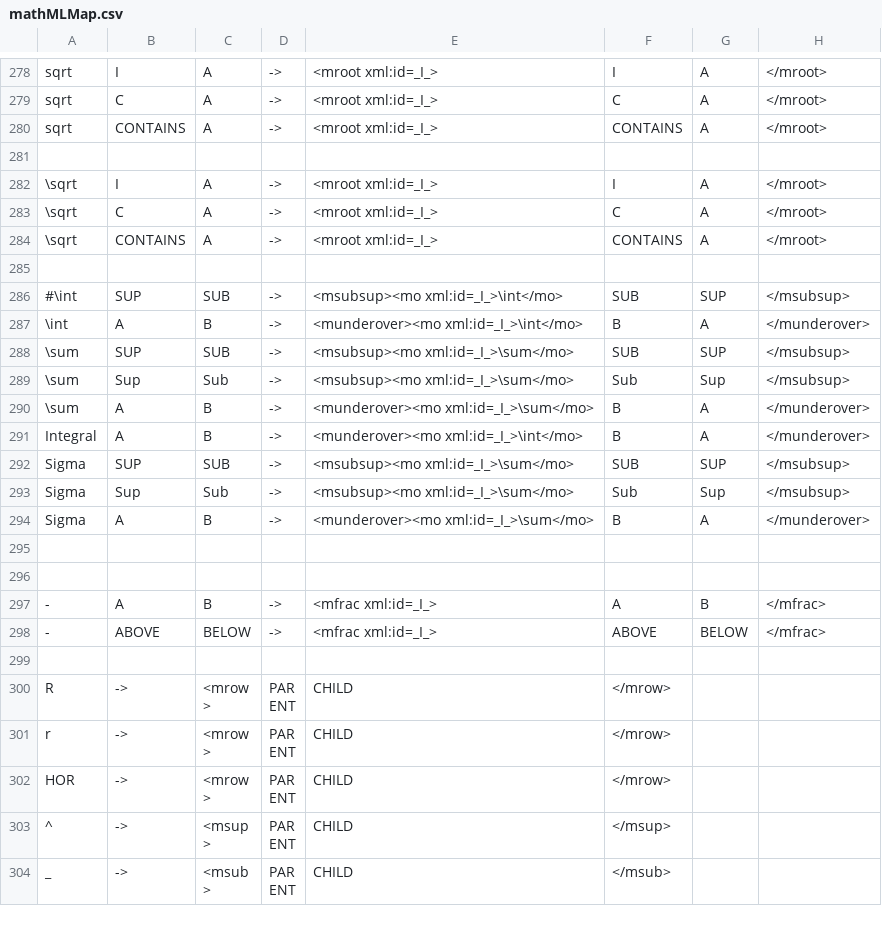
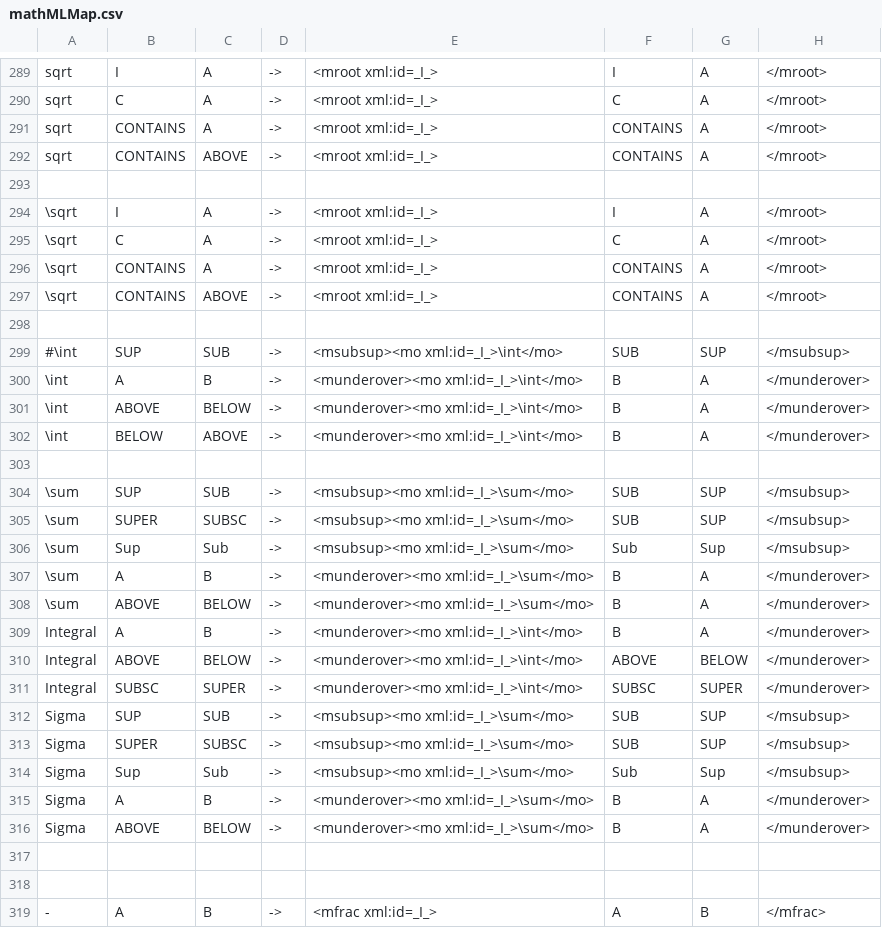
Before and after one commit to michaelyin/lgeval, a CSV file: translate/mathMLMap.csv, drawn as a sheet; only a part is shown, gaps mark what is left out; the shorter side is filled out with more unchanged rows; the diff covers the shown part only; the diff names each change by its address in the sheet, - before the commit and + after, or states it on an @@ line.

```diff
--- a/translate/mathMLMap.csv
+++ b/translate/mathMLMap.csv
@@ column A renumbered between rows 128 and 340 @@
+row 292: sqrt | CONTAINS | ABOVE | -> | <mroot xml:id=_I_> | CONTAINS | A | </mroot>
+row 297: \sqrt | CONTAINS | ABOVE | -> | <mroot xml:id=_I_> | CONTAINS | A | </mroot>
+row 301: \int | ABOVE | BELOW | -> | <munderover><mo xml:id=_I_>\int</mo> | B | A | </munderover>
+row 302: \int | BELOW | ABOVE | -> | <munderover><mo xml:id=_I_>\int</mo> | B | A | </munderover>
+row 303: (empty)
+row 305: \sum | SUPER | SUBSC | -> | <msubsup><mo xml:id=_I_>\sum</mo> | SUB | SUP | </msubsup>
+row 308: \sum | ABOVE | BELOW | -> | <munderover><mo xml:id=_I_>\sum</mo> | B | A | </munderover>
+row 310: Integral | ABOVE | BELOW | -> | <munderover><mo xml:id=_I_>\int</mo> | ABOVE | BELOW | </munderover>
+row 311: Integral | SUBSC | SUPER | -> | <munderover><mo xml:id=_I_>\int</mo> | SUBSC | SUPER | </munderover>
+row 313: Sigma | SUPER | SUBSC | -> | <msubsup><mo xml:id=_I_>\sum</mo> | SUB | SUP | </msubsup>
+row 316: Sigma | ABOVE | BELOW | -> | <munderover><mo xml:id=_I_>\sum</mo> | B | A | </munderover>
```
Also changed, not shown: 17 added rows, 1 removed row and 1 edited cell elsewhere in this file.
